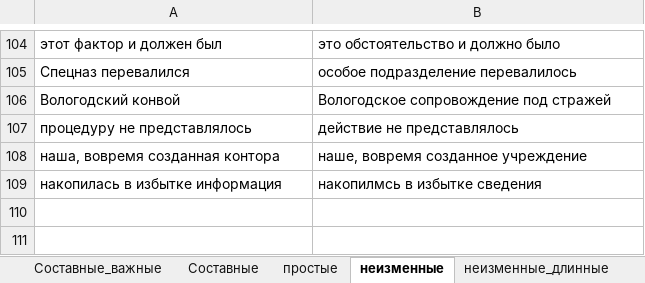
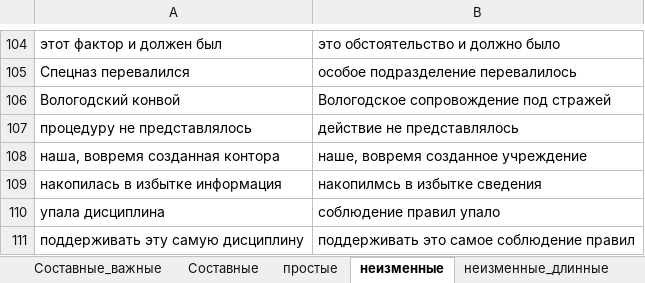
Before and after one commit to AveNRU/text_changer, an Excel workbook: словари/шерстобитов.xlsx, sheet неизменные, drawn as a sheet; only a part is shown, gaps mark what is left out; values as stored, in another font and other column widths than the file's, no borders; the diff names each change by its address in the sheet, - before the commit and + after, or states it on an @@ line.

```diff
--- a/словари/шерстобитов.xlsx (sheet неизменные)
+++ b/словари/шерстобитов.xlsx (sheet неизменные)
+row 110: упала дисциплина | соблюдение правил упало
+row 111: поддерживать эту самую дисциплину | поддерживать это самое соблюдение правил
```
Also changed, not shown: 1 other file.
